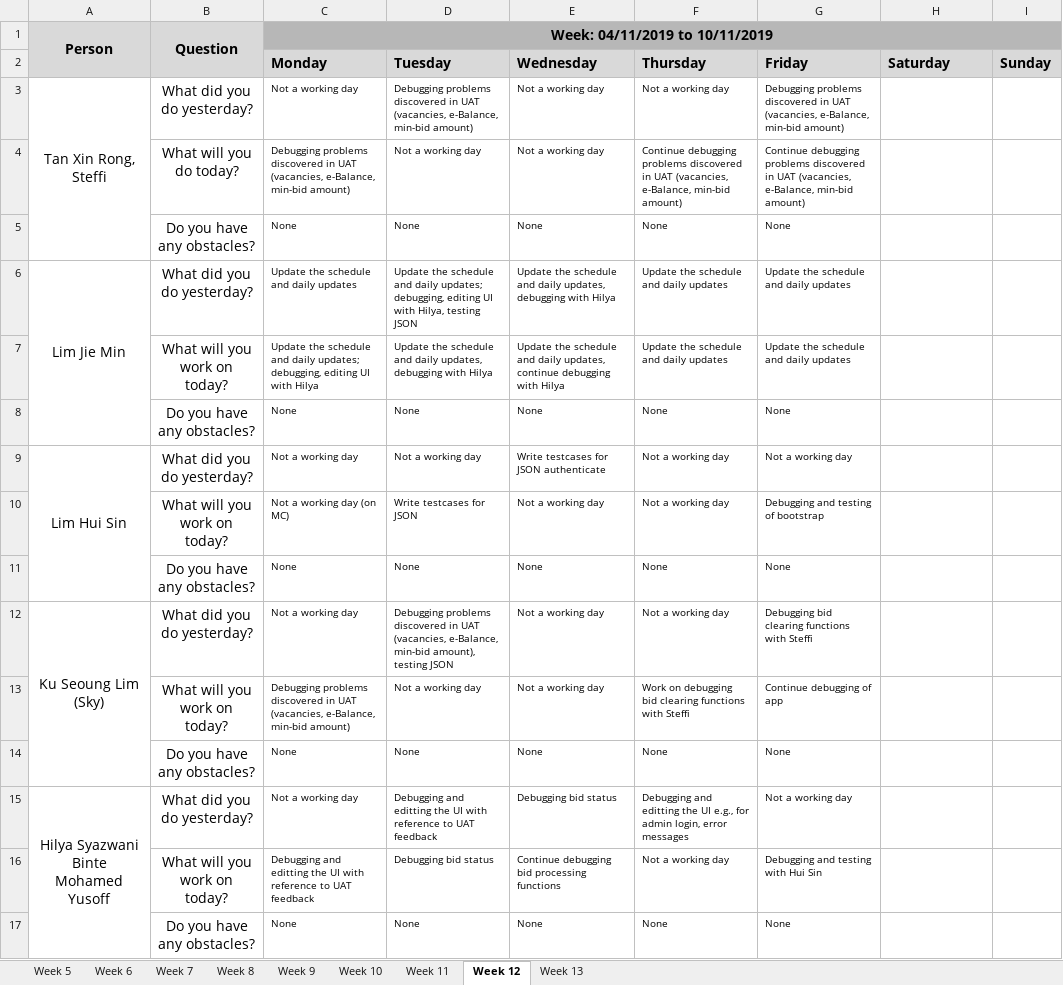
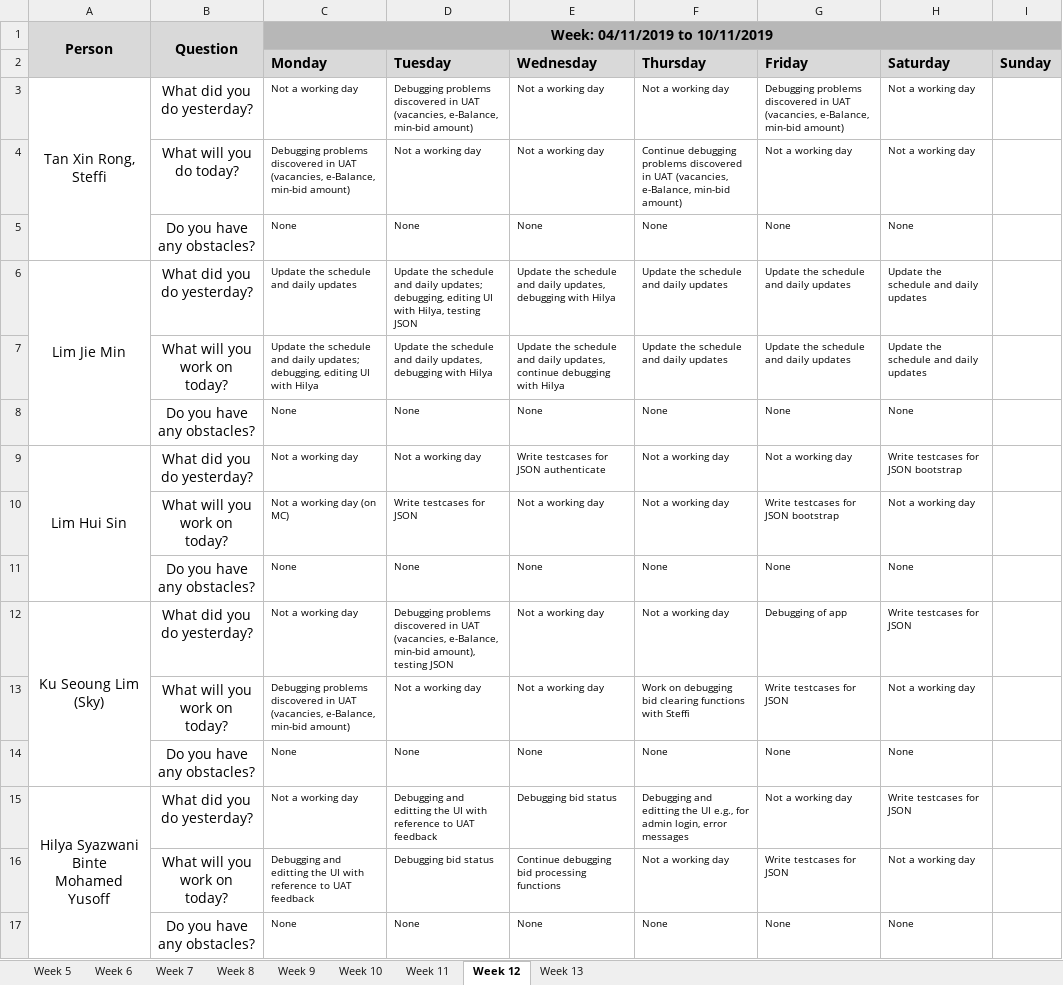
Before and after one commit to j1em1n/BIOS-Bidding-System, an Excel workbook: metrics/du.xlsx, sheet Week 12, drawn as a sheet; values as stored, in another font and other column widths than the file's, no borders; the diff names each change by its address in the sheet, - before the commit and + after, or states it on an @@ line.

Commit message:
Update du.xlsx (09-11-2019)

```diff
--- a/metrics/du.xlsx (sheet Week 12)
+++ b/metrics/du.xlsx (sheet Week 12)
-H3:H4 (Saturday): (empty)
+H3:H4 (Saturday): Not a working day
-G4 (Friday): Continue debugging problems discovered in UAT (vacancies, e-Balance, min-bid amount)
+G4 (Friday): Not a working day
-H5 (Saturday): (empty)
+H5 (Saturday): None
-H6:H7 (Saturday): (empty)
+H6:H7 (Saturday): Update the schedule and daily updates
-H8 (Saturday): (empty)
+H8 (Saturday): None
-H9 (Saturday): (empty)
+H9 (Saturday): Write testcases for JSON bootstrap
-G10 (Friday): Debugging and testing of bootstrap
+G10 (Friday): Write testcases for JSON bootstrap
-H10 (Saturday): (empty)
+H10 (Saturday): Not a working day
-H11 (Saturday): (empty)
+H11 (Saturday): None
-G12 (Friday): Debugging bid clearing functions with Steffi
+G12 (Friday): Debugging of app
-H12 (Saturday): (empty)
+H12 (Saturday): Write testcases for JSON
-G13 (Friday): Continue debugging of app
+G13 (Friday): Write testcases for JSON
-H13 (Saturday): (empty)
+H13 (Saturday): Not a working day
-H14 (Saturday): (empty)
+H14 (Saturday): None
-H15 (Saturday): (empty)
+H15 (Saturday): Write testcases for JSON
-G16 (Friday): Debugging and testing with Hui Sin
+G16 (Friday): Write testcases for JSON
-H16 (Saturday): (empty)
+H16 (Saturday): Not a working day
-H17 (Saturday): (empty)
+H17 (Saturday): None
```
